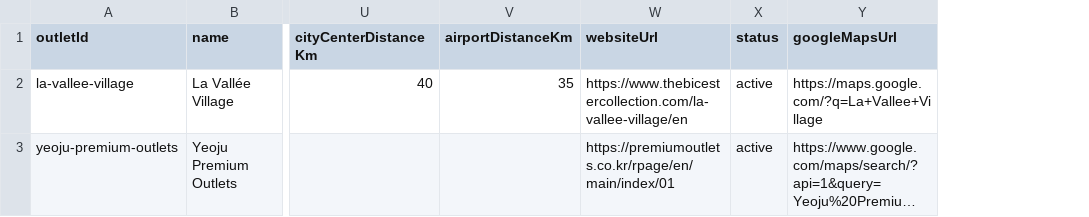
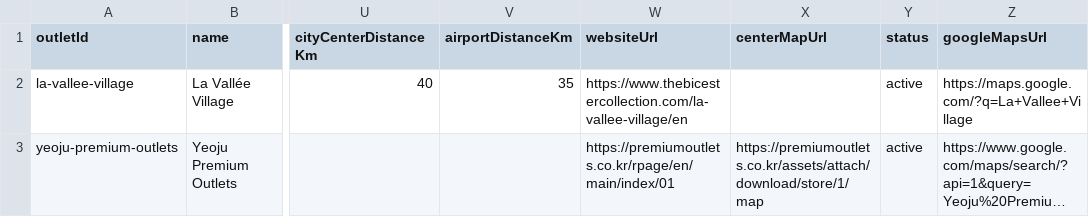
Before and after one commit to emirhandmr93/my-outlet-guide, a CSV file: MasterData/Outlets.csv, drawn as a sheet; only a part is shown, gaps mark what is left out; long unchanged cells end in …; the diff names each change by its address in the sheet, - before the commit and + after, or states it on an @@ line.

Commit message:
Add official Yeoju center map

```diff
--- a/MasterData/Outlets.csv
+++ b/MasterData/Outlets.csv
+column X (centerMapUrl), row 3: https://premiumoutlets.co.kr/assets/attach/download/store/1/map
```
Also changed, not shown: 5 other files.
